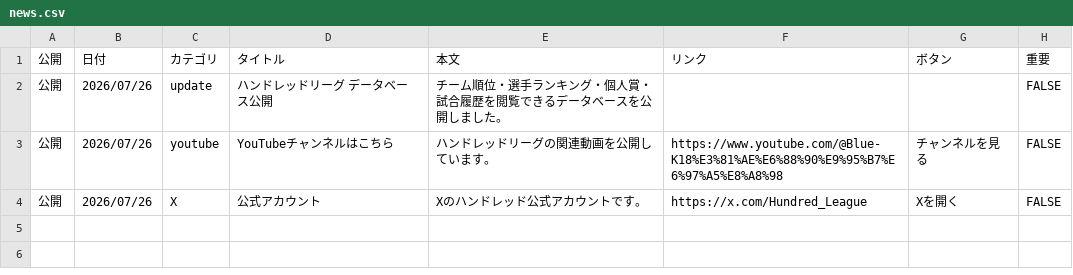
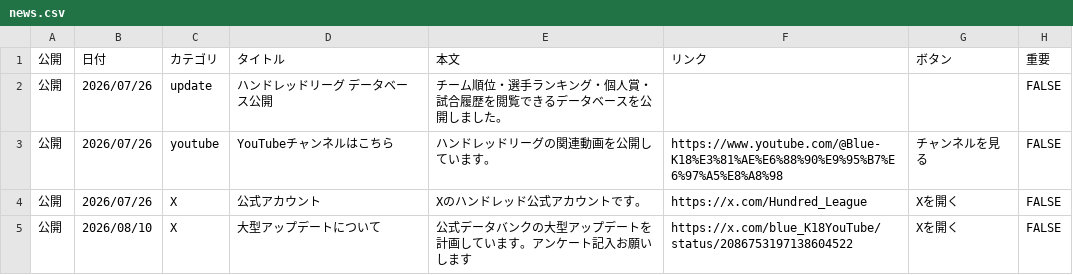
Before and after one commit to BlueK18/HundredLeagueDatabase, a CSV file: data/news.csv, drawn as a sheet.

```diff
--- a/data/news.csv
+++ b/data/news.csv
@@ -4 +4,2 @@
 公開,2026/07/26,X,公式アカウント,Xのハンドレッド公式アカウントです。,https://x.com/Hundred_League,Xを開く,FALSE
+公開,2026/08/10,X,大型アップデートについて,公式データバンクの大型アップデートを計画しています。アンケート記入お願いします,https://x.com/blue_K18YouTube/status/2086753197138604522,Xを開く,FALSE
```
Also changed, not shown: data/players.csv, data/teams.csv, 12 other files.
